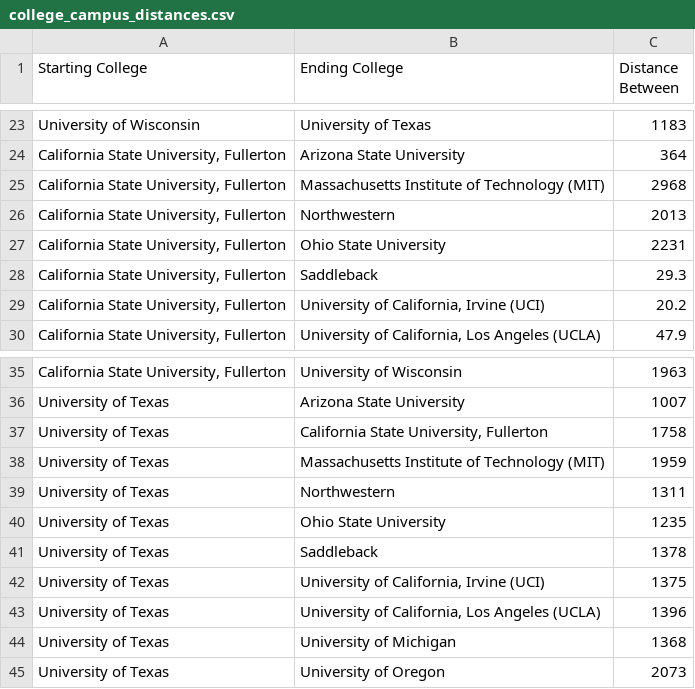
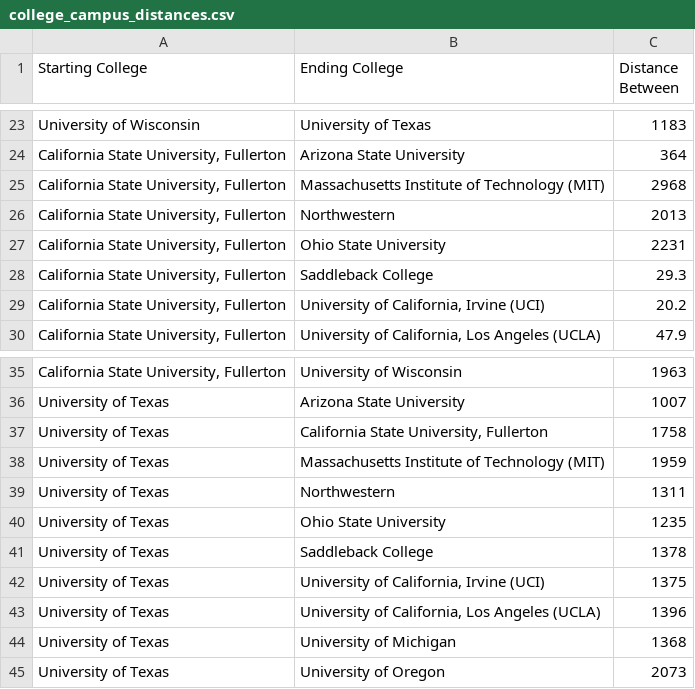
Before and after one commit to Akil0814/College_Tour, a CSV file: data/college_campus_distances.csv, drawn as a sheet; only a part is shown, gaps mark what is left out.

Commit message:
Update the data manager

```diff
--- a/data/college_campus_distances.csv
+++ b/data/college_campus_distances.csv
@@ -27,3 +27,3 @@ University of Wisconsin,University of Texas,1183
 "California State University, Fullerton",Ohio State University,2231
-"California State University, Fullerton",Saddleback,29.3
+"California State University, Fullerton",Saddleback College,29.3
 "California State University, Fullerton","University of California, Irvine (UCI)",20.2
@@ -40,3 +40,3 @@ University of Texas,Northwestern,1311
 University of Texas,Ohio State University,1235
-University of Texas,Saddleback,1378
+University of Texas,Saddleback College,1378
 University of Texas,"University of California, Irvine (UCI)",1375
```
Also changed, not shown: 5 other files.
